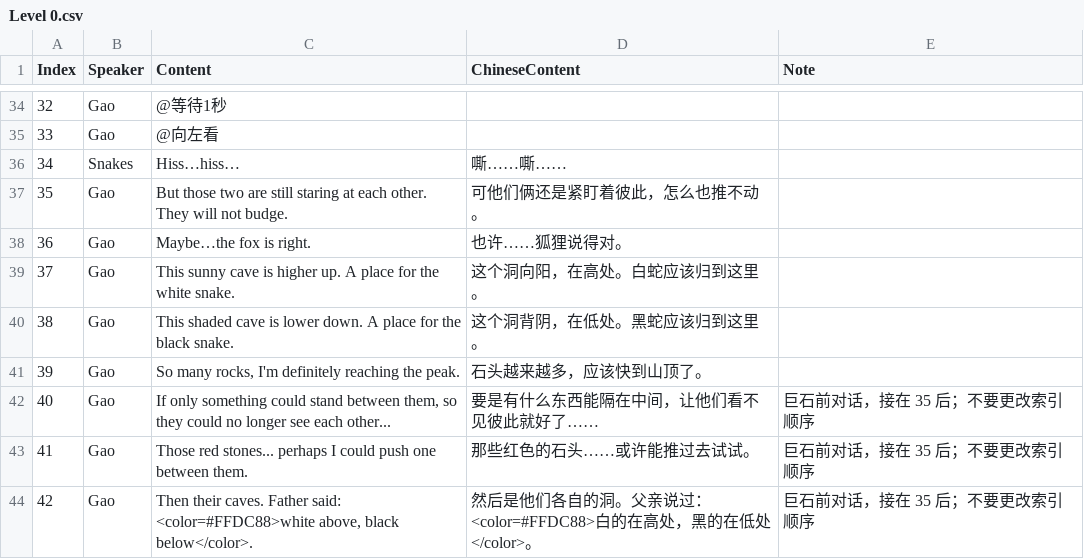
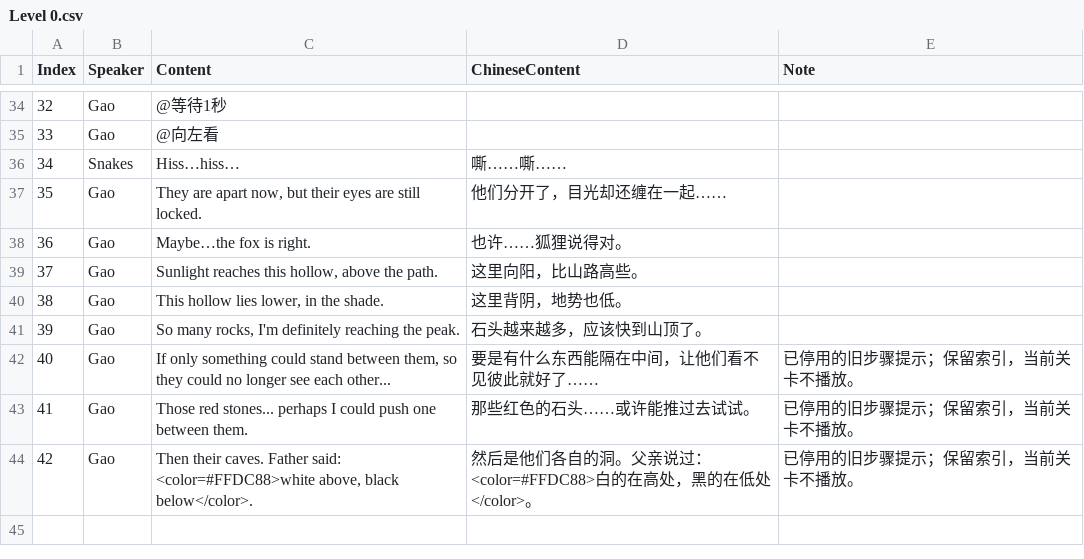
Before and after one commit to lanfeng455/DongbaCulture_Project, a CSV file: Assets/Dialogues/Level 0.csv, drawn as a sheet; only a part is shown, gaps mark what is left out.

Commit message:
Reveal puzzle clues only after dialogue

```diff
--- a/Assets/Dialogues/Level 0.csv
+++ b/Assets/Dialogues/Level 0.csv
@@ -36,9 +36,9 @@ Index,Speaker,Content,ChineseContent,Note
 34,Snakes,Hiss…hiss…,嘶……嘶……,
-35,Gao,But those two are still staring at each other. They will not budge.,可他们俩还是紧盯着彼此，怎么也推不动。,
+35,Gao,"They are apart now, but their eyes are still locked.",他们分开了，目光却还缠在一起……,
 36,Gao,Maybe…the fox is right.,也许……狐狸说得对。,
-37,Gao,This sunny cave is higher up. A place for the white snake.,这个洞向阳，在高处。白蛇应该归到这里。,
-38,Gao,This shaded cave is lower down. A place for the black snake.,这个洞背阴，在低处。黑蛇应该归到这里。,
+37,Gao,"Sunlight reaches this hollow, above the path.",这里向阳，比山路高些。,
+38,Gao,"This hollow lies lower, in the shade.",这里背阴，地势也低。,
 39,Gao,"So many rocks, I'm definitely reaching the peak.",石头越来越多，应该快到山顶了。,
-40,Gao,"If only something could stand between them, so they could no longer see each other...",要是有什么东西能隔在中间，让他们看不见彼此就好了……,巨石前对话，接在 35 后；不要更改索引顺序
-41,Gao,Those red stones... perhaps I could push one between them.,那些红色的石头……或许能推过去试试。,巨石前对话，接在 35 后；不要更改索引顺序
-42,Gao,"Then their caves. Father said: <color=#FFDC88>white above, black below</color>.",然后是他们各自的洞。父亲说过：<color=#FFDC88>白的在高处，黑的在低处</color>。,巨石前对话，接在 35 后；不要更改索引顺序
+40,Gao,"If only something could stand between them, so they could no longer see each other...",要是有什么东西能隔在中间，让他们看不见彼此就好了……,已停用的旧步骤提示；保留索引，当前关卡不播放。
+41,Gao,Those red stones... perhaps I could push one between them.,那些红色的石头……或许能推过去试试。,已停用的旧步骤提示；保留索引，当前关卡不播放。
+42,Gao,"Then their caves. Father said: <color=#FFDC88>white above, black below</color>.",然后是他们各自的洞。父亲说过：<color=#FFDC88>白的在高处，黑的在低处</color>。,已停用的旧步骤提示；保留索引，当前关卡不播放。
```
Also changed, not shown: 9 other files.
